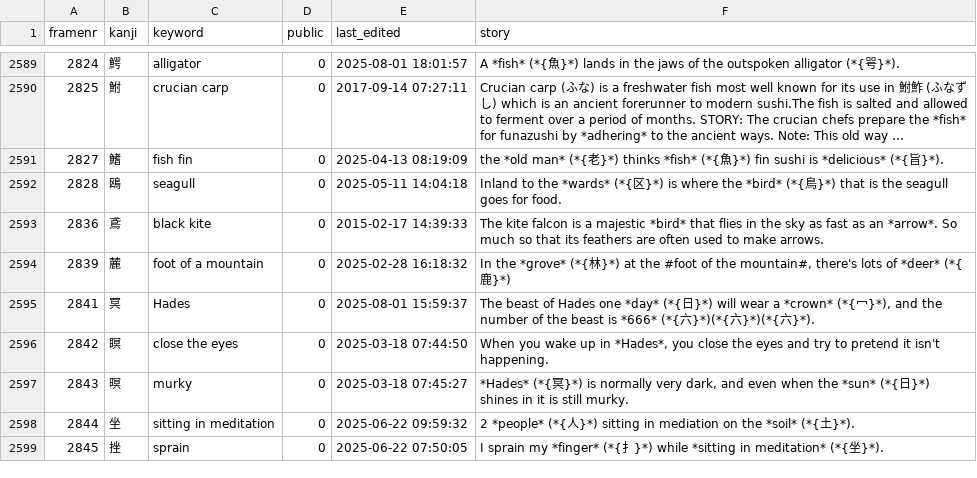
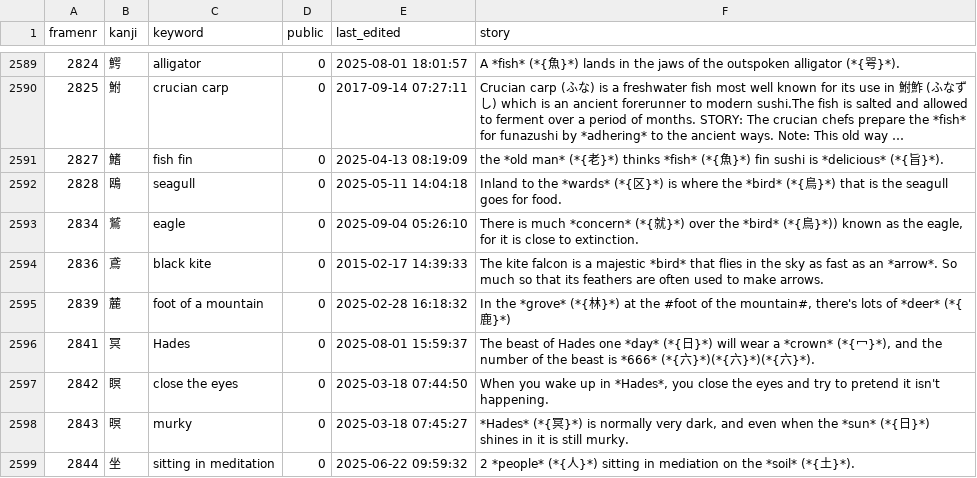
Before and after one commit to AntonioCarlini/japanese, a CSV file: external/my_stories.csv, drawn as a sheet; only a part is shown, gaps mark what is left out; the shorter side is filled out with more unchanged rows; long unchanged cells end in …; the diff names each change by its address in the sheet, - before the commit and + after, or states it on an @@ line.

Commit message:
external/my_stories.csv: Add a story for "eagle"

```diff
--- a/external/my_stories.csv
+++ b/external/my_stories.csv
+row 2593: 2834 | 鷲 | eagle | 0 | 2025-09-04 05:26:10 | There is much *concern* (*{就}*) over the *bird* (*{鳥}*)) known as the eagle, for it is close to extinction.
```
